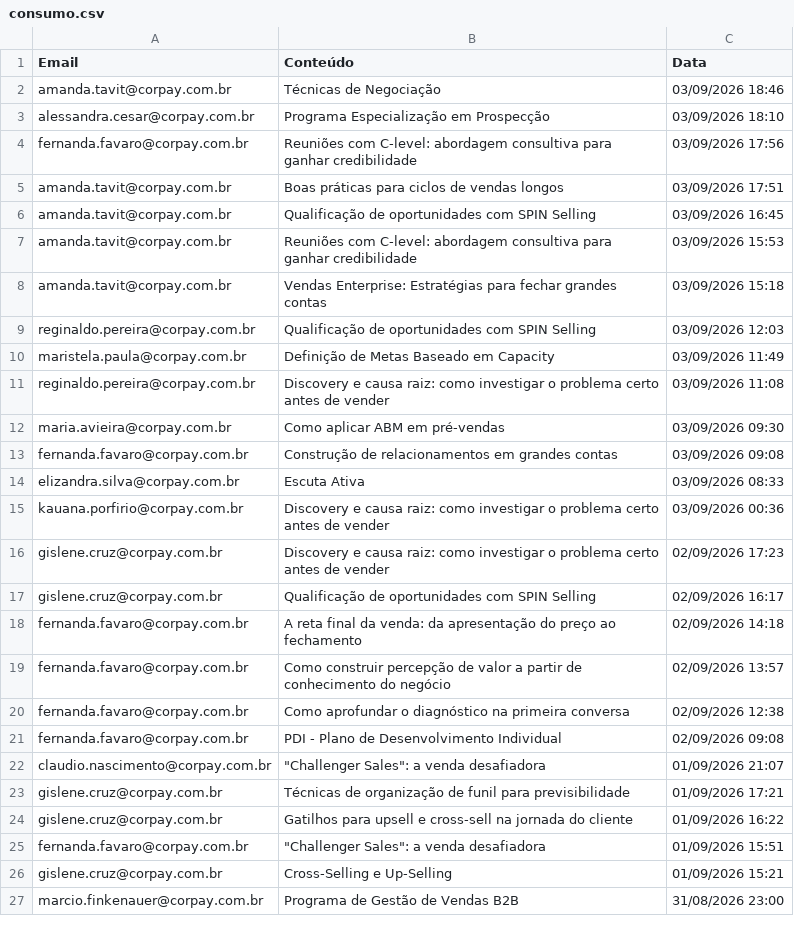
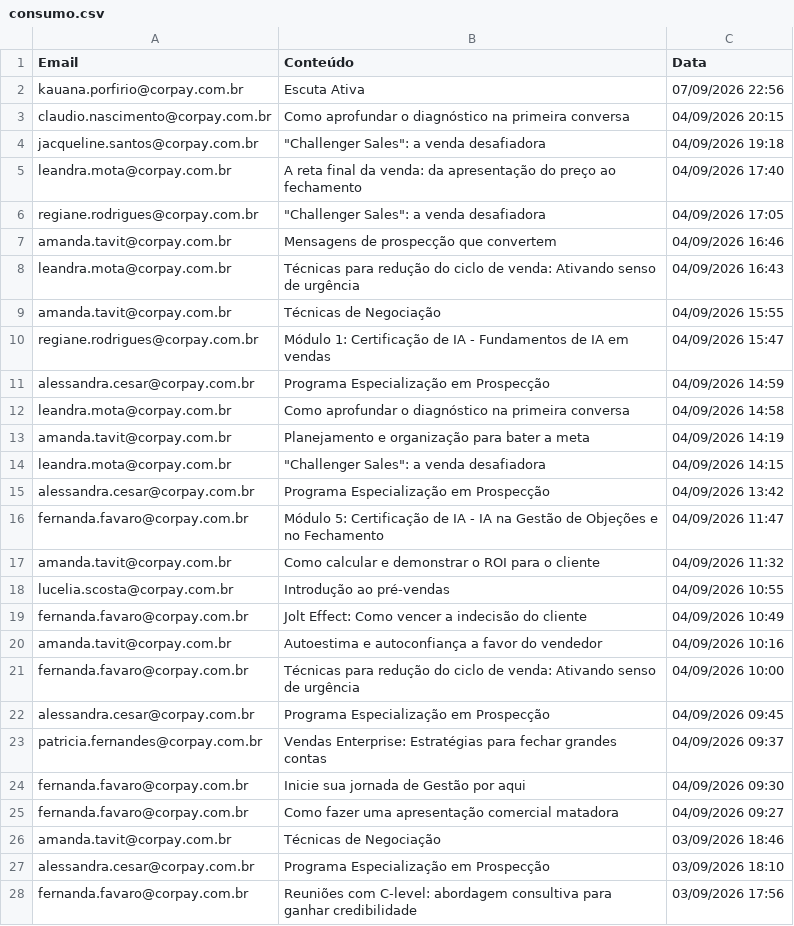
Before and after one commit to thaynarasantos-sketch/GrupoSemParar, a CSV file: data/consumo.csv, drawn as a sheet; only a part is shown; the shorter side is filled out with more unchanged rows.

Commit message:
Update consumo.csv

```diff
--- a/data/consumo.csv
+++ b/data/consumo.csv
@@ -1,2 +1,26 @@
 Email,Conteúdo,Data
+kauana.porfirio@corpay.com.br,Escuta Ativa,07/09/2026 22:56
+claudio.nascimento@corpay.com.br,Como aprofundar o diagnóstico na primeira conversa,04/09/2026 20:15
+jacqueline.santos@corpay.com.br,"""Challenger Sales"": a venda desafiadora",04/09/2026 19:18
+leandra.mota@corpay.com.br,A reta final da venda: da apresentação do preço ao fechamento,04/09/2026 17:40
+regiane.rodrigues@corpay.com.br,"""Challenger Sales"": a venda desafiadora",04/09/2026 17:05
+amanda.tavit@corpay.com.br,Mensagens de prospecção que convertem,04/09/2026 16:46
+leandra.mota@corpay.com.br,Técnicas para redução do ciclo de venda: Ativando senso de urgência,04/09/2026 16:43
+amanda.tavit@corpay.com.br,Técnicas de Negociação,04/09/2026 15:55
+regiane.rodrigues@corpay.com.br,Módulo 1: Certificação de IA - Fundamentos de IA em vendas,04/09/2026 15:47
+alessandra.cesar@corpay.com.br,Programa Especialização em Prospecção,04/09/2026 14:59
+leandra.mota@corpay.com.br,Como aprofundar o diagnóstico na primeira conversa,04/09/2026 14:58
+amanda.tavit@corpay.com.br,Planejamento e organização para bater a meta,04/09/2026 14:19
+leandra.mota@corpay.com.br,"""Challenger Sales"": a venda desafiadora",04/09/2026 14:15
+alessandra.cesar@corpay.com.br,Programa Especialização em Prospecção,04/09/2026 13:42
+fernanda.favaro@corpay.com.br,Módulo 5: Certificação de IA - IA na Gestão de Objeções e no Fechamento,04/09/2026 11:47
+amanda.tavit@corpay.com.br,Como calcular e demonstrar o ROI para o cliente,04/09/2026 11:32
+lucelia.scosta@corpay.com.br,Introdução ao pré-vendas,04/09/2026 10:55
+fernanda.favaro@corpay.com.br,Jolt Effect: Como vencer a indecisão do cliente,04/09/2026 10:49
+amanda.tavit@corpay.com.br,Autoestima e autoconfiança a favor do vendedor,04/09/2026 10:16
+fernanda.favaro@corpay.com.br,Técnicas para redução do ciclo de venda: Ativando senso de urgência,04/09/2026 10:00
+alessandra.cesar@corpay.com.br,Programa Especialização em Prospecção,04/09/2026 09:45
+patricia.fernandes@corpay.com.br,Vendas Enterprise: Estratégias para fechar grandes contas,04/09/2026 09:37
+fernanda.favaro@corpay.com.br,Inicie sua jornada de Gestão por aqui,04/09/2026 09:30
+fernanda.favaro@corpay.com.br,Como fazer uma apresentação comercial matadora,04/09/2026 09:27
 amanda.tavit@corpay.com.br,Técnicas de Negociação ,03/09/2026 18:46
```
